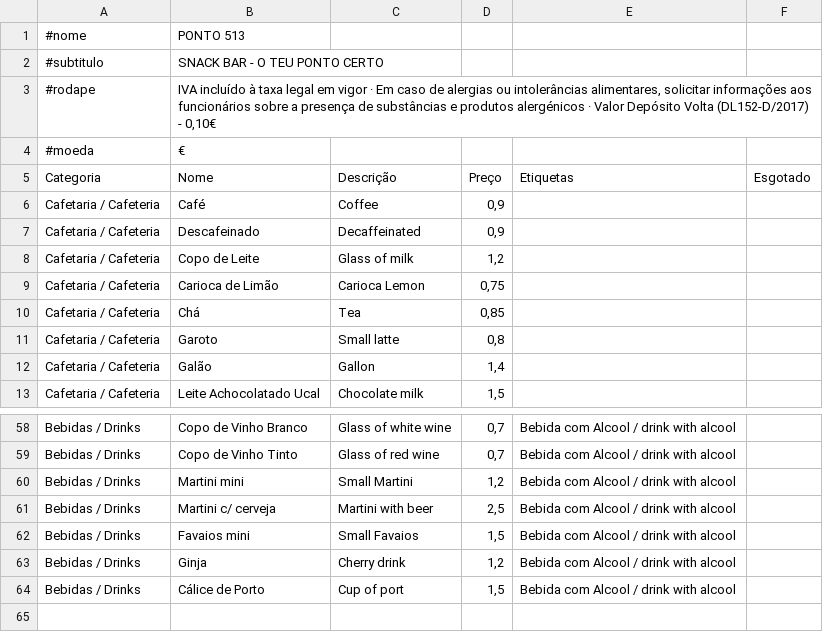
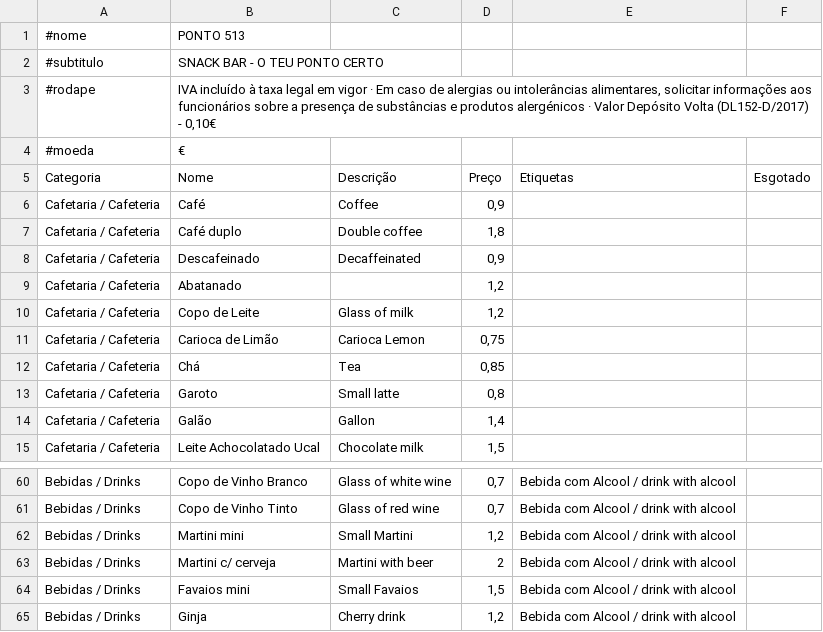
Before and after one commit to Rbrito80/menu, a CSV file: ponto513/menu.csv, drawn as a sheet; only a part is shown, gaps mark what is left out; the shorter side is filled out with more unchanged rows.

Commit message:
Add files via upload

```diff
--- a/ponto513/menu.csv
+++ b/ponto513/menu.csv
@@ -6,3 +6,5 @@ Categoria;Nome;Descrição;Preço;Etiquetas;Esgotado
 Cafetaria / Cafeteria;Café ;Coffee;0,9;;
+Cafetaria / Cafeteria;Café duplo;Double coffee;1,8;;
 Cafetaria / Cafeteria;Descafeinado;Decaffeinated;0,9;;
+Cafetaria / Cafeteria;Abatanado;;1,2;;
 Cafetaria / Cafeteria;Copo de Leite;Glass of milk;1,2;;
@@ -60,3 +62,3 @@ Bebidas / Drinks;Copo de Vinho Tinto;Glass of red wine;0,7;Bebida com Alcool / d
 Bebidas / Drinks;Martini mini;Small Martini;1,2;Bebida com Alcool / drink with alcool;
-Bebidas / Drinks;Martini c/ cerveja;Martini with beer;2,5;Bebida com Alcool / drink with alcool;
+Bebidas / Drinks;Martini c/ cerveja;Martini with beer;2;Bebida com Alcool / drink with alcool;
 Bebidas / Drinks;Favaios mini;Small Favaios;1,5;Bebida com Alcool / drink with alcool;
```
